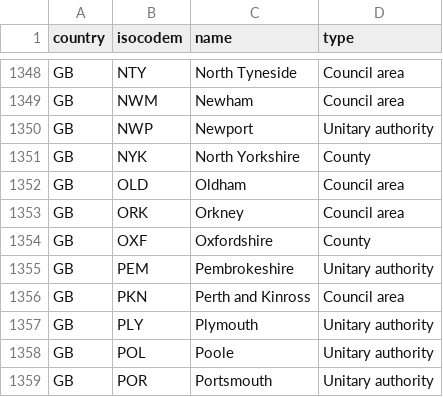
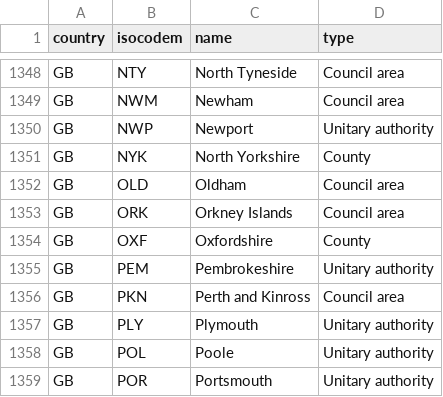
Before and after one commit to science-automation/genSyntheaEU, a CSV file: data/2019-2-SubdivisionCodes.csv, drawn as a sheet; only a part is shown, gaps mark what is left out; the diff names each change by its address in the sheet, - before the commit and + after, or states it on an @@ line.

Commit message:
fix orkney

```diff
--- a/data/2019-2-SubdivisionCodes.csv
+++ b/data/2019-2-SubdivisionCodes.csv
-C1353 (name): Orkney
+C1353 (name): Orkney Islands
```
